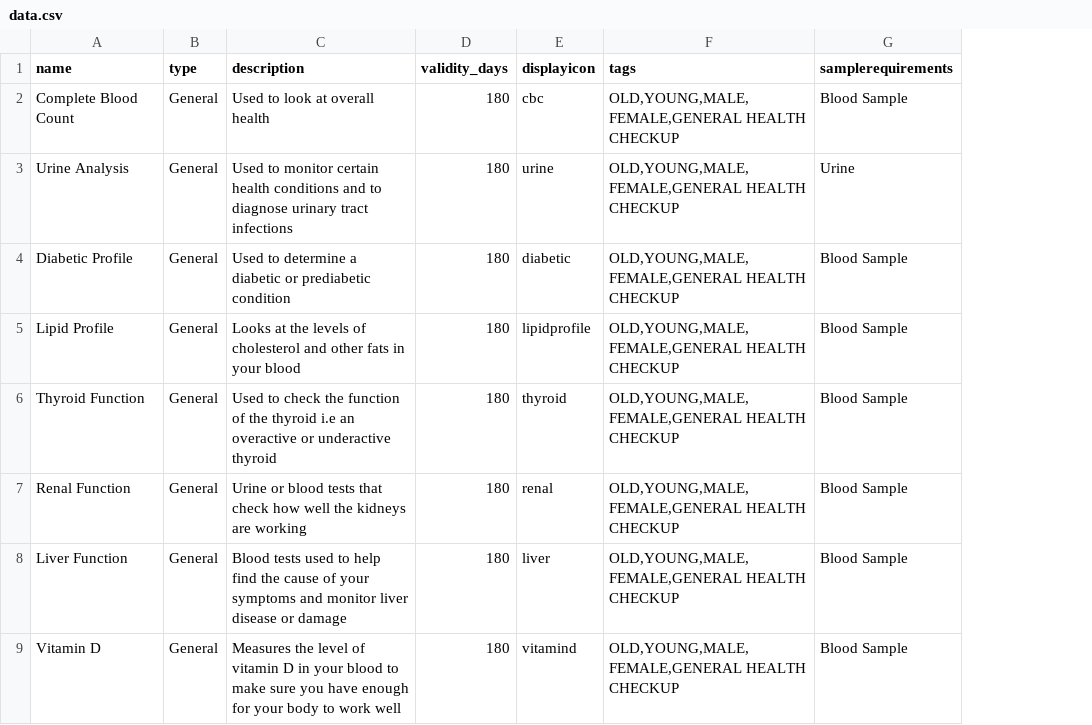
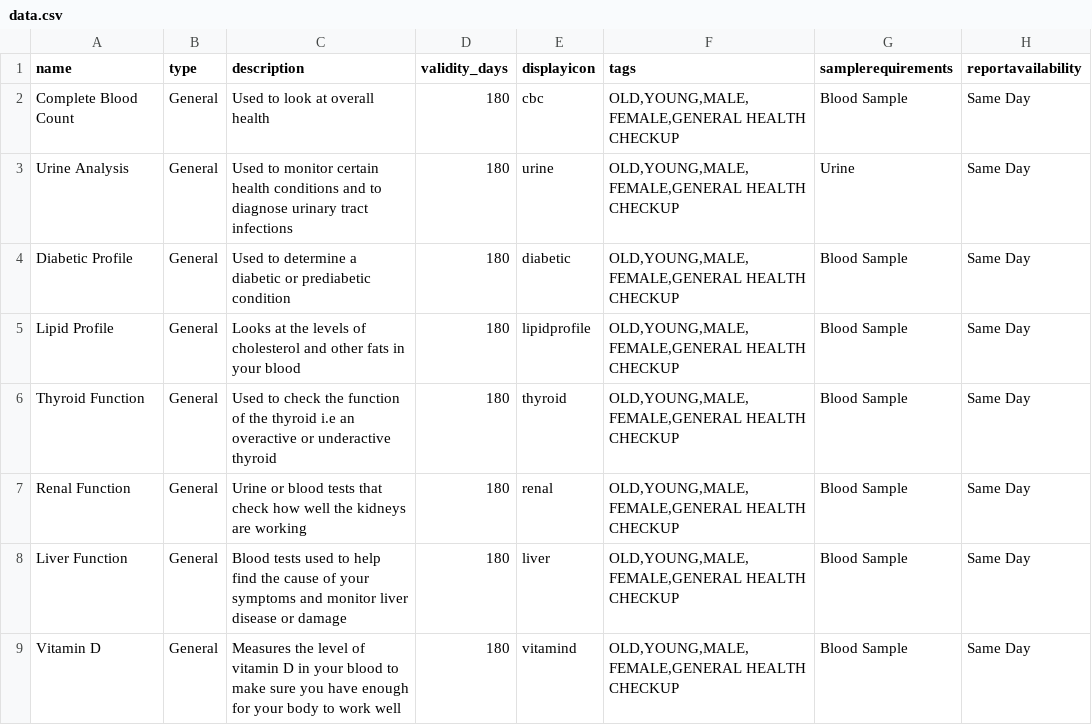
Before and after one commit to aatluri/DiagnosticTestRecommender, a CSV file: app/module/data.csv, drawn as a sheet; only a part is shown; the diff names each change by its address in the sheet, - before the commit and + after, or states it on an @@ line.

```diff
--- a/app/module/data.csv
+++ b/app/module/data.csv
+column H (reportavailability), rows 2-9: all Same Day
```
Also changed, not shown: 2 other files.
